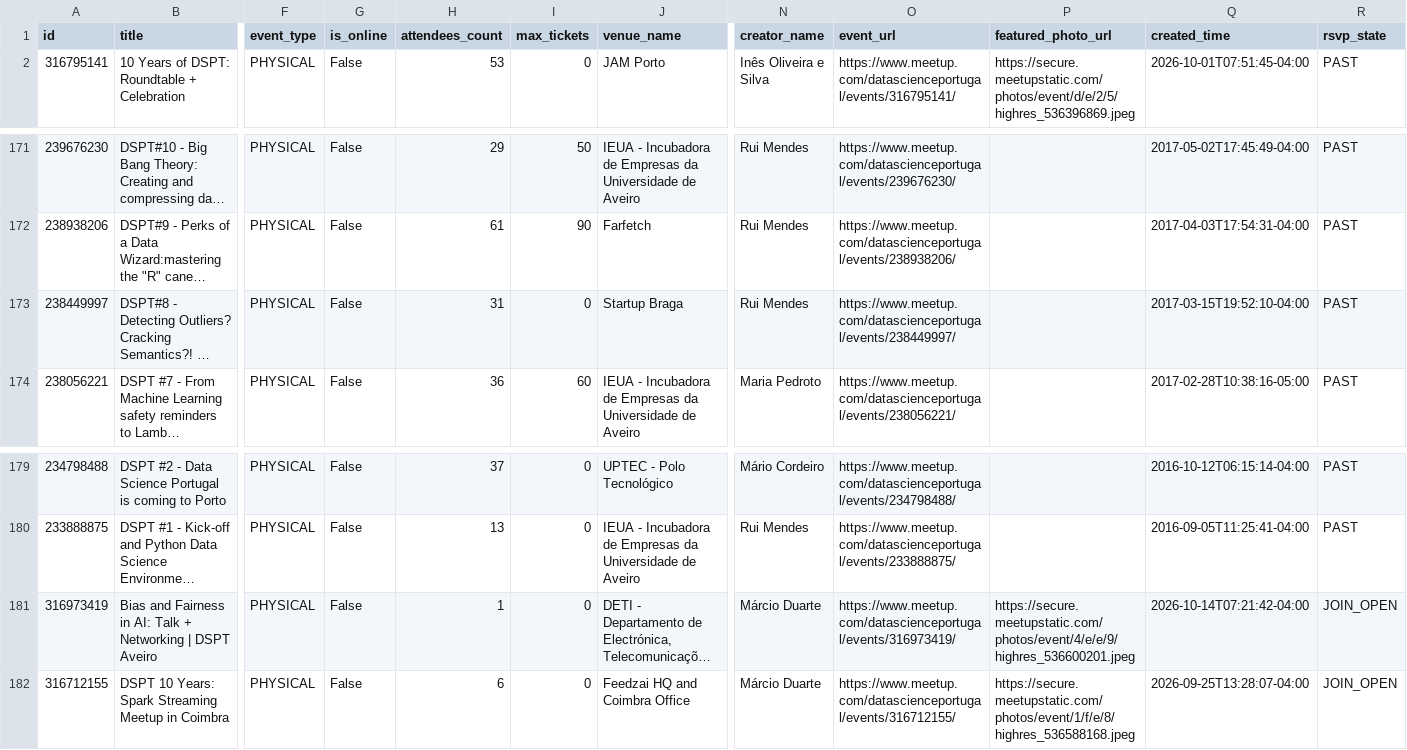
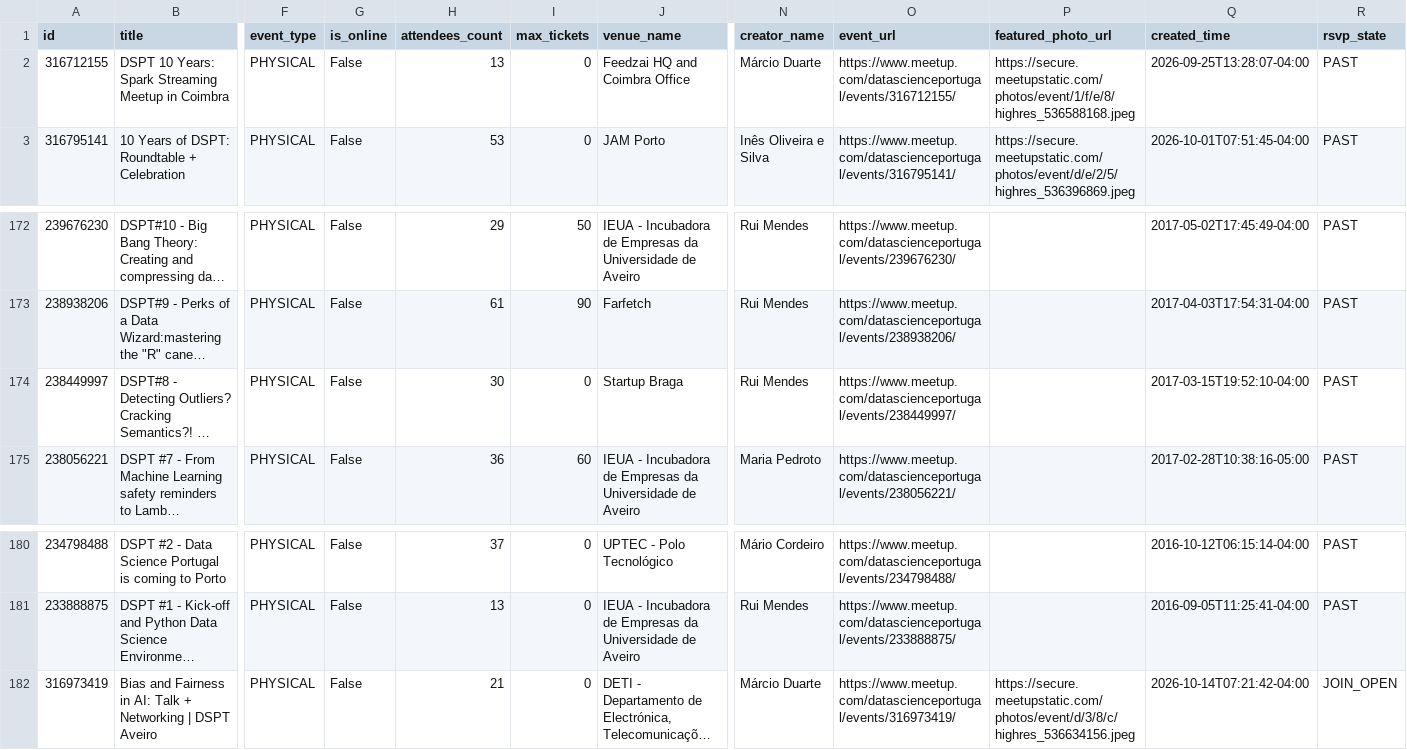
Before and after one commit to DataSciencePortugal/meetup-data-public, a CSV file: all_events.csv, drawn as a sheet; only a part is shown, gaps mark what is left out; long unchanged cells end in …; removed rows and columns are numbered as before the commit, all else as after; rows hold the shown columns only; the diff names each change by its address in the sheet, - before the commit and + after, or states it on an @@ line.

```diff
--- a/all_events.csv
+++ b/all_events.csv
+row 2: 316712155 | DSPT 10 Years: Spark Streaming Meetup in Coimbra | PHYSICAL | False | 13 | 0 | Feedzai HQ and Coimbra Office | Márcio Duarte | https://www.meetup.com/datascienceportugal/events/316712155/ | https://secure.meetupstatic.com/photos/event/1/f/e/8/highres_536588168.jpeg | 2026-09-25T13:28:07-04:00 | PAST
-H174 (attendees_count): 31
+H174 (attendees_count): 30
-H182 (attendees_count): 1
+H182 (attendees_count): 21
-P182 (featured_photo_url): https://secure.meetupstatic.com/photos/event/4/e/e/9/highres_536600201.jpeg
+P182 (featured_photo_url): https://secure.meetupstatic.com/photos/event/d/3/8/c/highres_536634156.jpeg
-row 182: 316712155 | DSPT 10 Years: Spark Streaming Meetup in Coimbra | PHYSICAL | False | 6 | 0 | Feedzai HQ and Coimbra Office | Márcio Duarte | https://www.meetup.com/datascienceportugal/events/316712155/ | https://secure.meetupstatic.com/photos/event/1/f/e/8/highres_536588168.jpeg | 2026-09-25T13:28:07-04:00 | JOIN_OPEN
```
Also changed, not shown: 2 other files.
